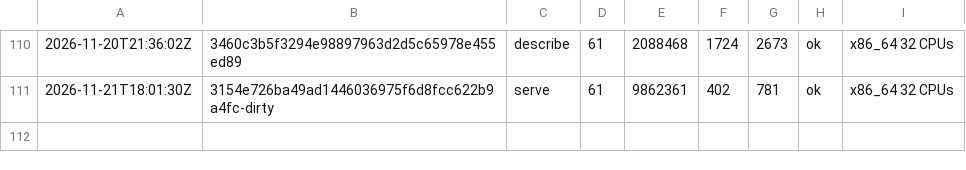
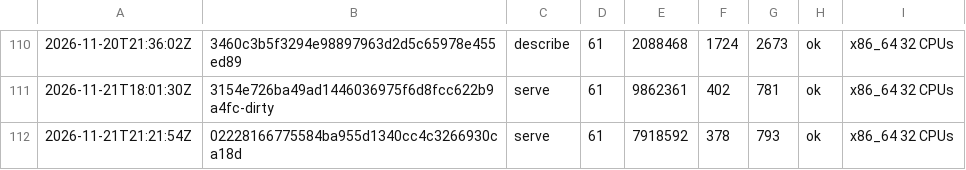
Before and after one commit to vtium/vtium, a TSV file: crates/vtium-config/fuzz/runs.tsv, drawn as a sheet; only a part is shown, gaps mark what is left out; the diff names each change by its address in the sheet, - before the commit and + after, or states it on an @@ line.

Commit message:
test(vtium-config): a 60 s run of the serve fuzz target over the left-out text font

```diff
--- a/crates/vtium-config/fuzz/runs.tsv
+++ b/crates/vtium-config/fuzz/runs.tsv
+row 112: 2026-11-21T21:21:54Z | 02228166775584ba955d1340cc4c3266930ca18d | serve | 61 | 7918592 | 378 | 793 | ok | x86_64 32 CPUs
```
